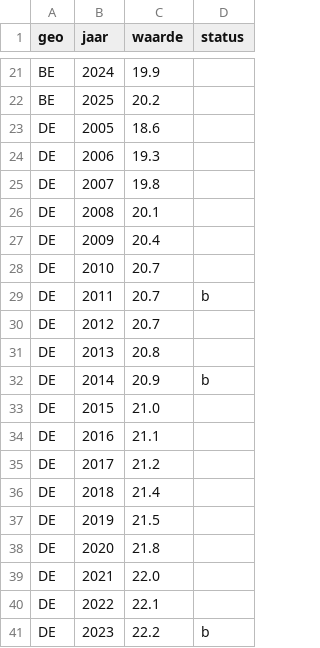
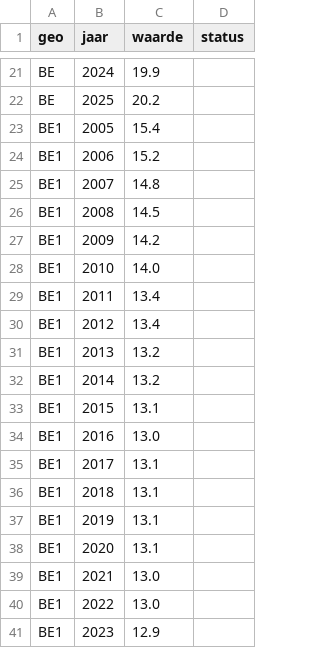
Before and after one commit to jonathanmaes97/belgie-in-cijfers, a CSV file: data/clean/aandeel_65plus.csv, drawn as a sheet; only a part is shown, gaps mark what is left out; the shorter side is filled out with more unchanged rows; the diff covers the shown part only.

```diff
--- a/data/clean/aandeel_65plus.csv
+++ b/data/clean/aandeel_65plus.csv
@@ -22 +22,20 @@ BE,2024,19.9,
 BE,2025,20.2,
+BE1,2005,15.4,
+BE1,2006,15.2,
+BE1,2007,14.8,
+BE1,2008,14.5,
+BE1,2009,14.2,
+BE1,2010,14.0,
+BE1,2011,13.4,
+BE1,2012,13.4,
+BE1,2013,13.2,
+BE1,2014,13.2,
+BE1,2015,13.1,
+BE1,2016,13.0,
+BE1,2017,13.1,
+BE1,2018,13.1,
+BE1,2019,13.1,
+BE1,2020,13.1,
+BE1,2021,13.0,
+BE1,2022,13.0,
+BE1,2023,12.9,
```
Also changed, not shown: 44 added rows elsewhere in this file, site/data/csv/aandeel_65plus.csv, 31 other files.
